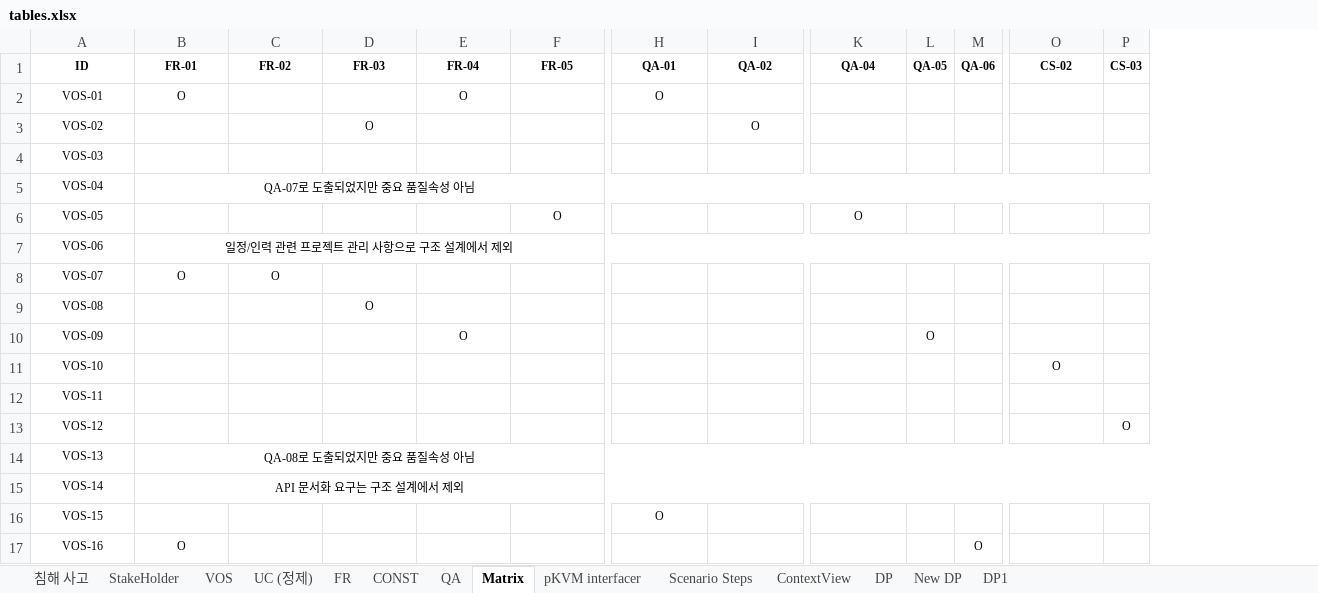
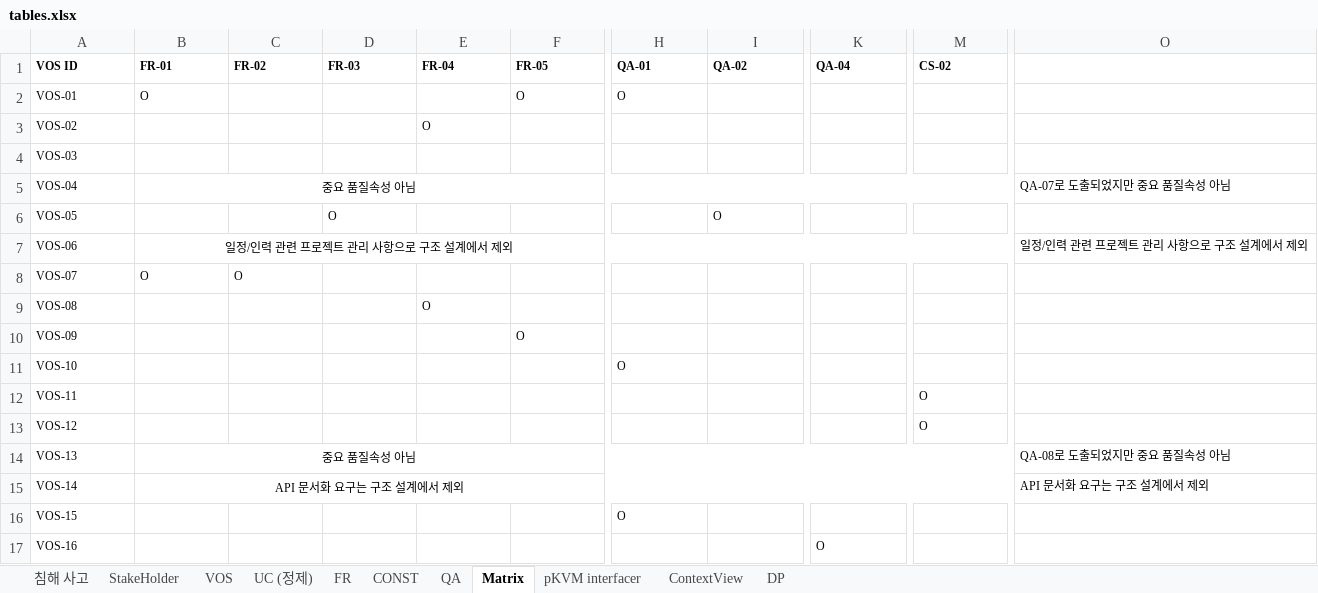
Before and after one commit to boram1288/test-p, an Excel workbook: ppt/tables.xlsx, sheet Matrix, drawn as a sheet; only a part is shown, gaps mark what is left out; values as stored, in another font and other column widths than the file's, no borders; removed rows and columns are numbered as before the commit, all else as after; the diff covers the shown part only; the diff names each change by its address in the sheet, - before the commit and + after, or states it on an @@ line.

```diff
--- a/ppt/tables.xlsx (sheet Matrix)
+++ b/ppt/tables.xlsx (sheet Matrix)
-sheet tab: Scenario Steps
-sheet tab: New DP
-sheet tab: DP1
-column L (QA-05), row 10: O
-column M (QA-06), row 17: O
-column P (CS-03), row 13: O
+column O, rows 5-15: QA-07로 도출되었지만 중요 품질속성 아님 |  | 일정/인력 관련 프로젝트 관리 사항으로 구조 설계에서 제외 |  |  |  |  |  |  | QA-08로 도출되었지만 중요 품질속성 아님 | API 문서화 요구는 구조 설계에서 제외
-A1: ID
+A1: VOS ID
-A1:K1 alignment: center
+A1:K1 alignment: left
-M1 alignment: center
+M1 alignment: left
-A2:B2 alignment: center
+A2:B2 alignment: left
-E2 (FR-04): O
+E2 (FR-04): (empty)
-F2 (FR-05): (empty)
+F2 (FR-05): O
-H2 alignment: center
+H2 alignment: left
-A3:A7 alignment: center
+A3:A7 alignment: left
-D3 (FR-03): O
+D3 (FR-03): (empty)
-E3 (FR-04): (empty)
+E3 (FR-04): O
-I3 (QA-02): O
+I3 (QA-02): (empty)
-B5 (FR-01): QA-07로 도출되었지만 중요 품질속성 아님
+B5 (FR-01): 중요 품질속성 아님
-D6 (FR-03): (empty)
+D6 (FR-03): O
-F6 (FR-05): O
+F6 (FR-05): (empty)
-I6 (QA-02): (empty)
+I6 (QA-02): O
-K6 (QA-04): O
+K6 (QA-04): (empty)
-A8:C8 alignment: center
+A8:C8 alignment: left
-A9:A17 alignment: center
+A9:A17 alignment: left
-D9 (FR-03): O
+D9 (FR-03): (empty)
-E9 (FR-04): (empty)
+E9 (FR-04): O
-E10 (FR-04): O
+E10 (FR-04): (empty)
-F10 (FR-05): (empty)
+F10 (FR-05): O
-H11 (QA-01): (empty)
+H11 (QA-01): O
-M11 (CS-02): O
+M11 (CS-02): (empty)
-M12:M13 (CS-02): (empty)
+M12:M13 (CS-02): O
-B14 (FR-01): QA-08로 도출되었지만 중요 품질속성 아님
+B14 (FR-01): 중요 품질속성 아님
-H16 alignment: center
+H16 alignment: left
-B17 (FR-01): O
+B17 (FR-01): (empty)
-K17 (QA-04): (empty)
+K17 (QA-04): O
```
Also changed, not shown: 1 added column and cell formats elsewhere in this sheet, sheet QA, sheet FR, sheet CONST, sheet UC (정제), sheet ContextView, sheet VOS, 10 other files.
